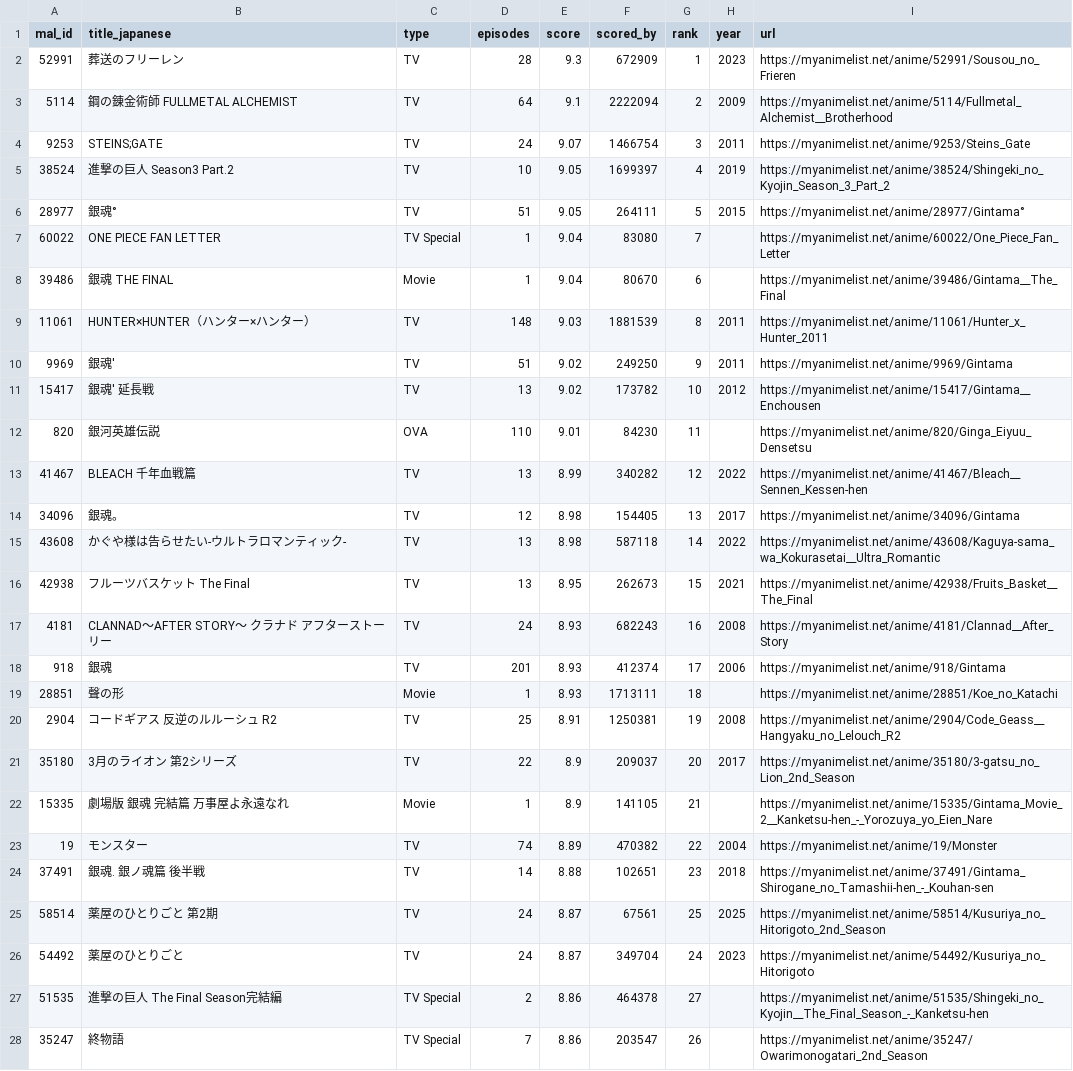
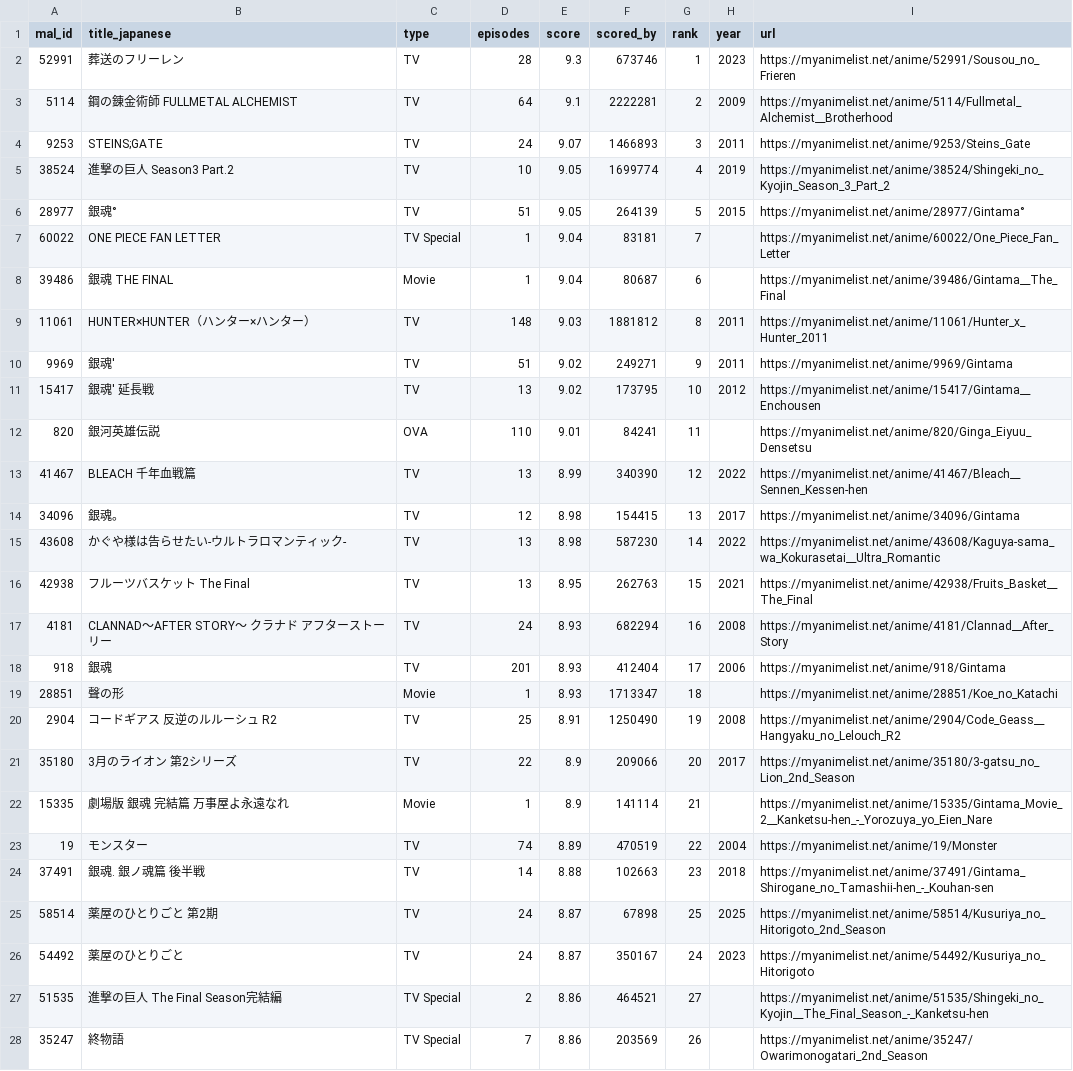
Before and after one commit to KXIANGW/Crawler-Github_Action, a CSV file: api.csv, drawn as a sheet; only a part is shown; the diff covers the shown part only.

```diff
--- a/api.csv
+++ b/api.csv
@@ -1,28 +1,28 @@
 mal_id,title_japanese,type,episodes,score,scored_by,rank,year,url
-52991,葬送のフリーレン,TV,28,9.3,672909,1,2023,https://myanimelist.net/anime/52991/Sousou_no_Frieren
-5114,鋼の錬金術師 FULLMETAL ALCHEMIST,TV,64,9.1,2222094,2,2009,https://myanimelist.net/anime/5114/Fullmetal_Alchemist__Brotherhood
-9253,STEINS;GATE,TV,24,9.07,1466754,3,2011,https://myanimelist.net/anime/9253/Steins_Gate
-38524,進撃の巨人 Season3 Part.2,TV,10,9.05,1699397,4,2019,https://myanimelist.net/anime/38524/Shingeki_no_Kyojin_Season_3_Part_2
-28977,銀魂°,TV,51,9.05,264111,5,2015,https://myanimelist.net/anime/28977/Gintama°
-60022,ONE PIECE FAN LETTER,TV Special,1,9.04,83080,7,,https://myanimelist.net/anime/60022/One_Piece_Fan_Letter
-39486,銀魂 THE FINAL,Movie,1,9.04,80670,6,,https://myanimelist.net/anime/39486/Gintama__The_Final
-11061,HUNTER×HUNTER（ハンター×ハンター）,TV,148,9.03,1881539,8,2011,https://myanimelist.net/anime/11061/Hunter_x_Hunter_2011
-9969,銀魂',TV,51,9.02,249250,9,2011,https://myanimelist.net/anime/9969/Gintama
-15417,銀魂' 延長戦,TV,13,9.02,173782,10,2012,https://myanimelist.net/anime/15417/Gintama__Enchousen
-820,銀河英雄伝説,OVA,110,9.01,84230,11,,https://myanimelist.net/anime/820/Ginga_Eiyuu_Densetsu
-41467,BLEACH 千年血戦篇,TV,13,8.99,340282,12,2022,https://myanimelist.net/anime/41467/Bleach__Sennen_Kessen-hen
-34096,銀魂。,TV,12,8.98,154405,13,2017,https://myanimelist.net/anime/34096/Gintama
-43608,かぐや様は告らせたい-ウルトラロマンティック-,TV,13,8.98,587118,14,2022,https://myanimelist.net/anime/43608/Kaguya-sama_wa_Kokurasetai__Ultra_Romantic
-42938,フルーツバスケット The Final,TV,13,8.95,262673,15,2021,https://myanimelist.net/anime/42938/Fruits_Basket__The_Final
-4181,CLANNAD〜AFTER STORY〜 クラナド アフターストーリー,TV,24,8.93,682243,16,2008,https://myanimelist.net/anime/4181/Clannad__After_Story
-918,銀魂,TV,201,8.93,412374,17,2006,https://myanimelist.net/anime/918/Gintama
-28851,聲の形,Movie,1,8.93,1713111,18,,https://myanimelist.net/anime/28851/Koe_no_Katachi
-2904,コードギアス 反逆のルルーシュ R2,TV,25,8.91,1250381,19,2008,https://myanimelist.net/anime/2904/Code_Geass__Hangyaku_no_Lelouch_R2
-35180,3月のライオン 第2シリーズ,TV,22,8.9,209037,20,2017,https://myanimelist.net/anime/35180/3-gatsu_no_Lion_2nd_Season
-15335,劇場版 銀魂 完結篇 万事屋よ永遠なれ,Movie,1,8.9,141105,21,,https://myanimelist.net/anime/15335/Gintama_Movie_2__Kanketsu-hen_-_Yorozuya_yo_Eien_Nare
-19,モンスター,TV,74,8.89,470382,22,2004,https://myanimelist.net/anime/19/Monster
-37491,銀魂. 銀ノ魂篇 後半戦,TV,14,8.88,102651,23,2018,https://myanimelist.net/anime/37491/Gintama_Shirogane_no_Tamashii-hen_-_Kouhan-sen
-58514,薬屋のひとりごと 第2期,TV,24,8.87,67561,25,2025,https://myanimelist.net/anime/58514/Kusuriya_no_Hitorigoto_2nd_Season
-54492,薬屋のひとりごと,TV,24,8.87,349704,24,2023,https://myanimelist.net/anime/54492/Kusuriya_no_Hitorigoto
-51535,進撃の巨人 The Final Season完結編,TV Special,2,8.86,464378,27,,https://myanimelist.net/anime/51535/Shingeki_no_Kyojin__The_Final_Season_-_Kanketsu-hen
-35247,終物語,TV Special,7,8.86,203547,26,,https://myanimelist.net/anime/35247/Owarimonogatari_2nd_Season
+52991,葬送のフリーレン,TV,28,9.3,673746,1,2023,https://myanimelist.net/anime/52991/Sousou_no_Frieren
+5114,鋼の錬金術師 FULLMETAL ALCHEMIST,TV,64,9.1,2222281,2,2009,https://myanimelist.net/anime/5114/Fullmetal_Alchemist__Brotherhood
+9253,STEINS;GATE,TV,24,9.07,1466893,3,2011,https://myanimelist.net/anime/9253/Steins_Gate
+38524,進撃の巨人 Season3 Part.2,TV,10,9.05,1699774,4,2019,https://myanimelist.net/anime/38524/Shingeki_no_Kyojin_Season_3_Part_2
+28977,銀魂°,TV,51,9.05,264139,5,2015,https://myanimelist.net/anime/28977/Gintama°
+60022,ONE PIECE FAN LETTER,TV Special,1,9.04,83181,7,,https://myanimelist.net/anime/60022/One_Piece_Fan_Letter
+39486,銀魂 THE FINAL,Movie,1,9.04,80687,6,,https://myanimelist.net/anime/39486/Gintama__The_Final
+11061,HUNTER×HUNTER（ハンター×ハンター）,TV,148,9.03,1881812,8,2011,https://myanimelist.net/anime/11061/Hunter_x_Hunter_2011
+9969,銀魂',TV,51,9.02,249271,9,2011,https://myanimelist.net/anime/9969/Gintama
+15417,銀魂' 延長戦,TV,13,9.02,173795,10,2012,https://myanimelist.net/anime/15417/Gintama__Enchousen
+820,銀河英雄伝説,OVA,110,9.01,84241,11,,https://myanimelist.net/anime/820/Ginga_Eiyuu_Densetsu
+41467,BLEACH 千年血戦篇,TV,13,8.99,340390,12,2022,https://myanimelist.net/anime/41467/Bleach__Sennen_Kessen-hen
+34096,銀魂。,TV,12,8.98,154415,13,2017,https://myanimelist.net/anime/34096/Gintama
+43608,かぐや様は告らせたい-ウルトラロマンティック-,TV,13,8.98,587230,14,2022,https://myanimelist.net/anime/43608/Kaguya-sama_wa_Kokurasetai__Ultra_Romantic
+42938,フルーツバスケット The Final,TV,13,8.95,262763,15,2021,https://myanimelist.net/anime/42938/Fruits_Basket__The_Final
+4181,CLANNAD〜AFTER STORY〜 クラナド アフターストーリー,TV,24,8.93,682294,16,2008,https://myanimelist.net/anime/4181/Clannad__After_Story
+918,銀魂,TV,201,8.93,412404,17,2006,https://myanimelist.net/anime/918/Gintama
+28851,聲の形,Movie,1,8.93,1713347,18,,https://myanimelist.net/anime/28851/Koe_no_Katachi
+2904,コードギアス 反逆のルルーシュ R2,TV,25,8.91,1250490,19,2008,https://myanimelist.net/anime/2904/Code_Geass__Hangyaku_no_Lelouch_R2
+35180,3月のライオン 第2シリーズ,TV,22,8.9,209066,20,2017,https://myanimelist.net/anime/35180/3-gatsu_no_Lion_2nd_Season
+15335,劇場版 銀魂 完結篇 万事屋よ永遠なれ,Movie,1,8.9,141114,21,,https://myanimelist.net/anime/15335/Gintama_Movie_2__Kanketsu-hen_-_Yorozuya_yo_Eien_Nare
+19,モンスター,TV,74,8.89,470519,22,2004,https://myanimelist.net/anime/19/Monster
+37491,銀魂. 銀ノ魂篇 後半戦,TV,14,8.88,102663,23,2018,https://myanimelist.net/anime/37491/Gintama_Shirogane_no_Tamashii-hen_-_Kouhan-sen
+58514,薬屋のひとりごと 第2期,TV,24,8.87,67898,25,2025,https://myanimelist.net/anime/58514/Kusuriya_no_Hitorigoto_2nd_Season
+54492,薬屋のひとりごと,TV,24,8.87,350167,24,2023,https://myanimelist.net/anime/54492/Kusuriya_no_Hitorigoto
+51535,進撃の巨人 The Final Season完結編,TV Special,2,8.86,464521,27,,https://myanimelist.net/anime/51535/Shingeki_no_Kyojin__The_Final_Season_-_Kanketsu-hen
+35247,終物語,TV Special,7,8.86,203569,26,,https://myanimelist.net/anime/35247/Owarimonogatari_2nd_Season
```
Also changed, not shown: 95 edited cells elsewhere in this file.
